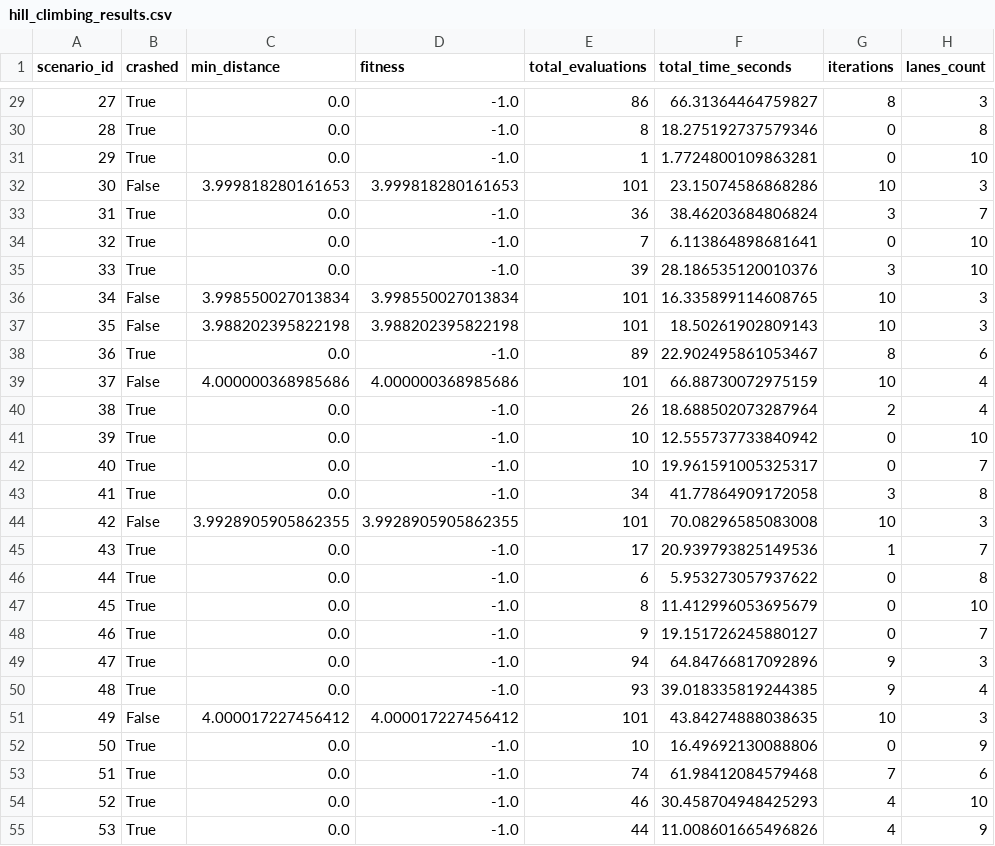
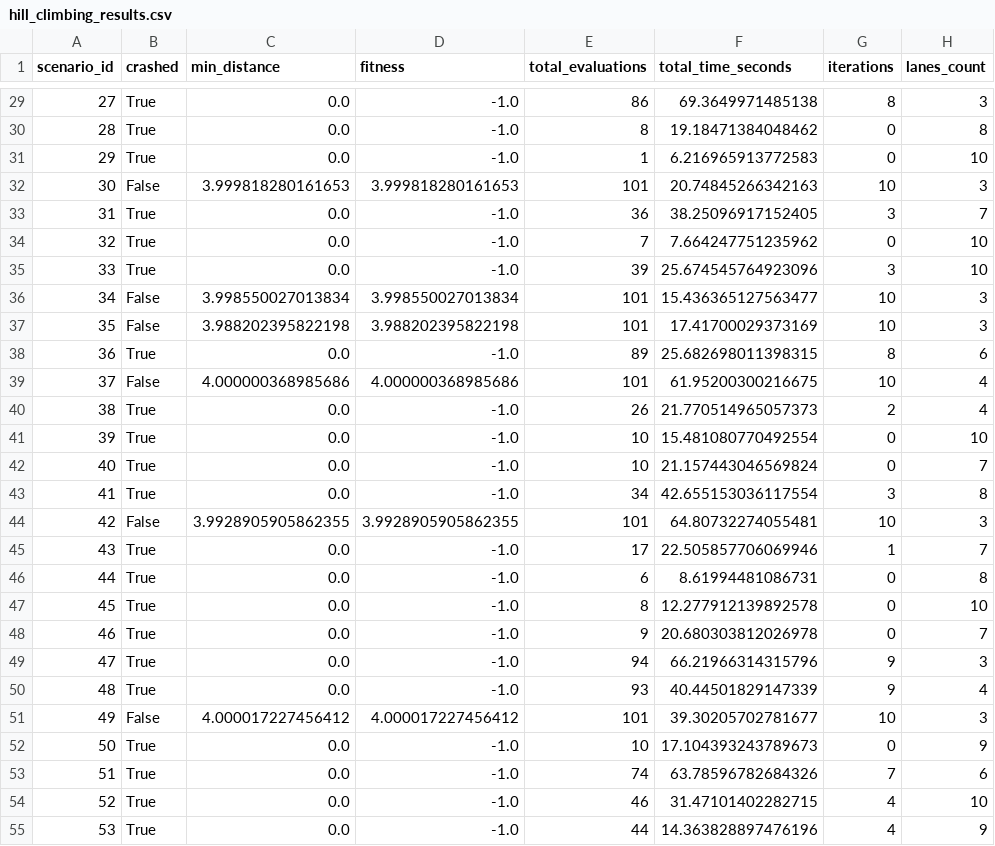
Before and after one commit to pepijn-lens/software-engineering-3, a CSV file: results/hill_climbing_results.csv, drawn as a sheet; only a part is shown, gaps mark what is left out; the diff covers the shown part only; the diff names each change by its address in the sheet, - before the commit and + after, or states it on an @@ line.

```diff
--- a/results/hill_climbing_results.csv
+++ b/results/hill_climbing_results.csv
-F29 (total_time_seconds): 66.31364464759827
+F29 (total_time_seconds): 69.3649971485138
-F30 (total_time_seconds): 18.275192737579346
+F30 (total_time_seconds): 19.18471384048462
-F31 (total_time_seconds): 1.7724800109863281
+F31 (total_time_seconds): 6.216965913772583
-F32 (total_time_seconds): 23.15074586868286
+F32 (total_time_seconds): 20.74845266342163
-F33 (total_time_seconds): 38.46203684806824
+F33 (total_time_seconds): 38.25096917152405
-F34 (total_time_seconds): 6.113864898681641
+F34 (total_time_seconds): 7.664247751235962
-F35 (total_time_seconds): 28.186535120010376
+F35 (total_time_seconds): 25.674545764923096
-F36 (total_time_seconds): 16.335899114608765
+F36 (total_time_seconds): 15.436365127563477
-F37 (total_time_seconds): 18.50261902809143
+F37 (total_time_seconds): 17.41700029373169
-F38 (total_time_seconds): 22.902495861053467
+F38 (total_time_seconds): 25.682698011398315
-F39 (total_time_seconds): 66.88730072975159
+F39 (total_time_seconds): 61.95200300216675
-F40 (total_time_seconds): 18.688502073287964
+F40 (total_time_seconds): 21.770514965057373
-F41 (total_time_seconds): 12.555737733840942
+F41 (total_time_seconds): 15.481080770492554
-F42 (total_time_seconds): 19.961591005325317
+F42 (total_time_seconds): 21.157443046569824
-F43 (total_time_seconds): 41.77864909172058
+F43 (total_time_seconds): 42.655153036117554
-F44 (total_time_seconds): 70.08296585083008
+F44 (total_time_seconds): 64.80732274055481
-F45 (total_time_seconds): 20.939793825149536
+F45 (total_time_seconds): 22.505857706069946
-F46 (total_time_seconds): 5.953273057937622
+F46 (total_time_seconds): 8.61994481086731
-F47 (total_time_seconds): 11.412996053695679
+F47 (total_time_seconds): 12.277912139892578
-F48 (total_time_seconds): 19.151726245880127
+F48 (total_time_seconds): 20.680303812026978
-F49 (total_time_seconds): 64.84766817092896
+F49 (total_time_seconds): 66.21966314315796
-F50 (total_time_seconds): 39.018335819244385
+F50 (total_time_seconds): 40.44501829147339
-F51 (total_time_seconds): 43.84274888038635
+F51 (total_time_seconds): 39.30205702781677
-F52 (total_time_seconds): 16.49692130088806
+F52 (total_time_seconds): 17.104393243789673
-F53 (total_time_seconds): 61.98412084579468
+F53 (total_time_seconds): 63.78596782684326
-F54 (total_time_seconds): 30.458704948425293
+F54 (total_time_seconds): 31.47101402282715
-F55 (total_time_seconds): 11.008601665496826
+F55 (total_time_seconds): 14.363828897476196
```
Also changed, not shown: 73 edited cells elsewhere in this file, results/random_search_results.csv, 7 other files.
